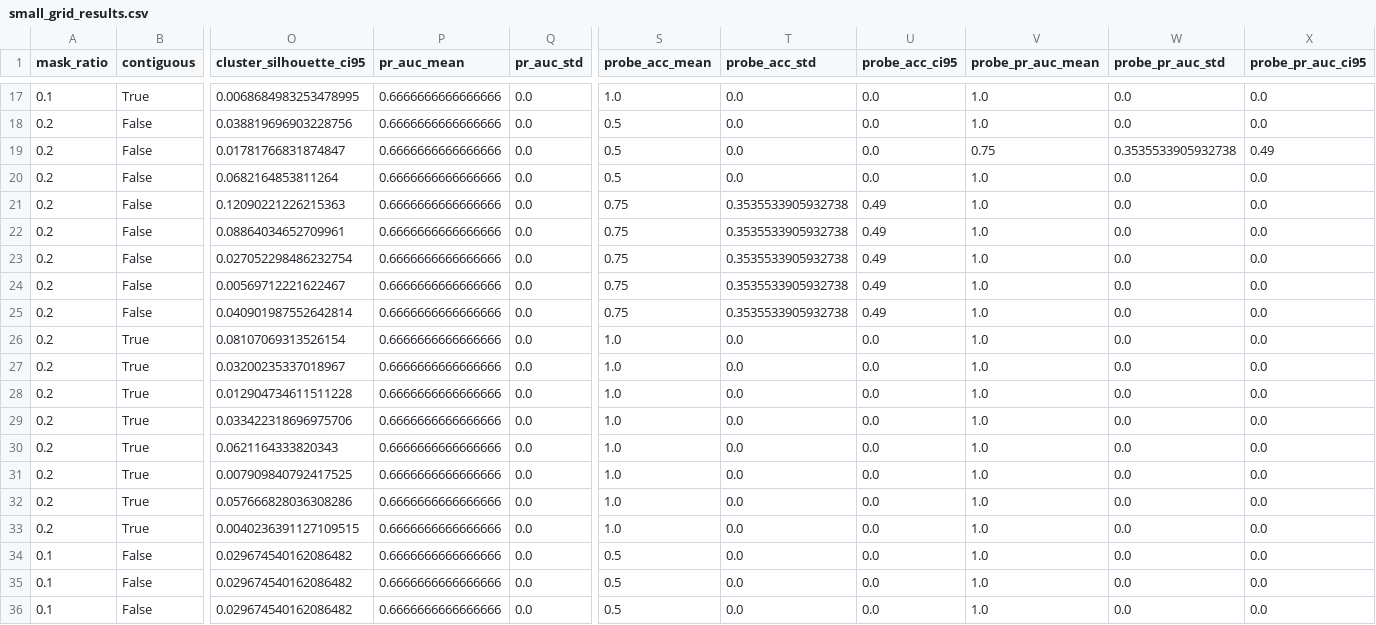
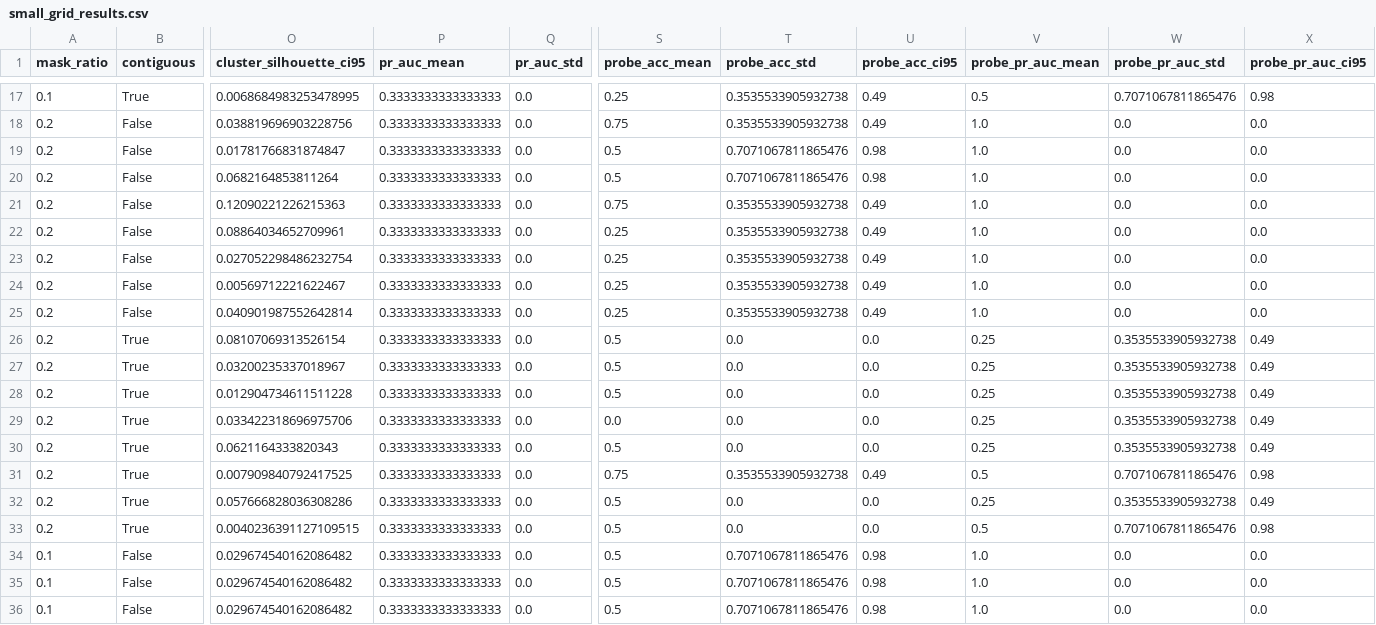
Before and after one commit to Kar488/M-JEPA, a CSV file: outputs/small_grid_results.csv, drawn as a sheet; only a part is shown, gaps mark what is left out; the diff covers the shown part only; the diff names each change by its address in the sheet, - before the commit and + after, or states it on an @@ line.

```diff
--- a/outputs/small_grid_results.csv
+++ b/outputs/small_grid_results.csv
-P17:P36 (pr_auc_mean): 0.6666666666666666
+P17:P36 (pr_auc_mean): 0.3333333333333333
-S17 (probe_acc_mean): 1.0
+S17 (probe_acc_mean): 0.25
-T17:T18 (probe_acc_std): 0.0
+T17:T18 (probe_acc_std): 0.3535533905932738
-U17:U18 (probe_acc_ci95): 0.0
+U17:U18 (probe_acc_ci95): 0.49
-V17 (probe_pr_auc_mean): 1.0
+V17 (probe_pr_auc_mean): 0.5
-W17 (probe_pr_auc_std): 0.0
+W17 (probe_pr_auc_std): 0.7071067811865476
-X17 (probe_pr_auc_ci95): 0.0
+X17 (probe_pr_auc_ci95): 0.98
-S18 (probe_acc_mean): 0.5
+S18 (probe_acc_mean): 0.75
-T19:T20 (probe_acc_std): 0.0
+T19:T20 (probe_acc_std): 0.7071067811865476
-U19:U20 (probe_acc_ci95): 0.0
+U19:U20 (probe_acc_ci95): 0.98
-V19 (probe_pr_auc_mean): 0.75
+V19 (probe_pr_auc_mean): 1.0
-W19 (probe_pr_auc_std): 0.3535533905932738
+W19 (probe_pr_auc_std): 0.0
-X19 (probe_pr_auc_ci95): 0.49
+X19 (probe_pr_auc_ci95): 0.0
-S22:S25 (probe_acc_mean): 0.75
+S22:S25 (probe_acc_mean): 0.25
-S26:S28 (probe_acc_mean): 1.0
+S26:S28 (probe_acc_mean): 0.5
-V26:V30 (probe_pr_auc_mean): 1.0
+V26:V30 (probe_pr_auc_mean): 0.25
-W26:W30 (probe_pr_auc_std): 0.0
+W26:W30 (probe_pr_auc_std): 0.3535533905932738
-X26:X30 (probe_pr_auc_ci95): 0.0
+X26:X30 (probe_pr_auc_ci95): 0.49
-S29 (probe_acc_mean): 1.0
+S29 (probe_acc_mean): 0.0
-S30 (probe_acc_mean): 1.0
+S30 (probe_acc_mean): 0.5
-S31 (probe_acc_mean): 1.0
+S31 (probe_acc_mean): 0.75
-T31 (probe_acc_std): 0.0
+T31 (probe_acc_std): 0.3535533905932738
-U31 (probe_acc_ci95): 0.0
+U31 (probe_acc_ci95): 0.49
-V31 (probe_pr_auc_mean): 1.0
+V31 (probe_pr_auc_mean): 0.5
-W31 (probe_pr_auc_std): 0.0
+W31 (probe_pr_auc_std): 0.7071067811865476
-X31 (probe_pr_auc_ci95): 0.0
+X31 (probe_pr_auc_ci95): 0.98
-S32:S33 (probe_acc_mean): 1.0
+S32:S33 (probe_acc_mean): 0.5
-V32 (probe_pr_auc_mean): 1.0
+V32 (probe_pr_auc_mean): 0.25
-W32 (probe_pr_auc_std): 0.0
+W32 (probe_pr_auc_std): 0.3535533905932738
-X32 (probe_pr_auc_ci95): 0.0
+X32 (probe_pr_auc_ci95): 0.49
-V33 (probe_pr_auc_mean): 1.0
+V33 (probe_pr_auc_mean): 0.5
-W33 (probe_pr_auc_std): 0.0
+W33 (probe_pr_auc_std): 0.7071067811865476
-X33 (probe_pr_auc_ci95): 0.0
+X33 (probe_pr_auc_ci95): 0.98
-T34:T36 (probe_acc_std): 0.0
+T34:T36 (probe_acc_std): 0.7071067811865476
-U34:U36 (probe_acc_ci95): 0.0
+U34:U36 (probe_acc_ci95): 0.98
```
Also changed, not shown: 74 edited cells elsewhere in this file, 4 other files.
